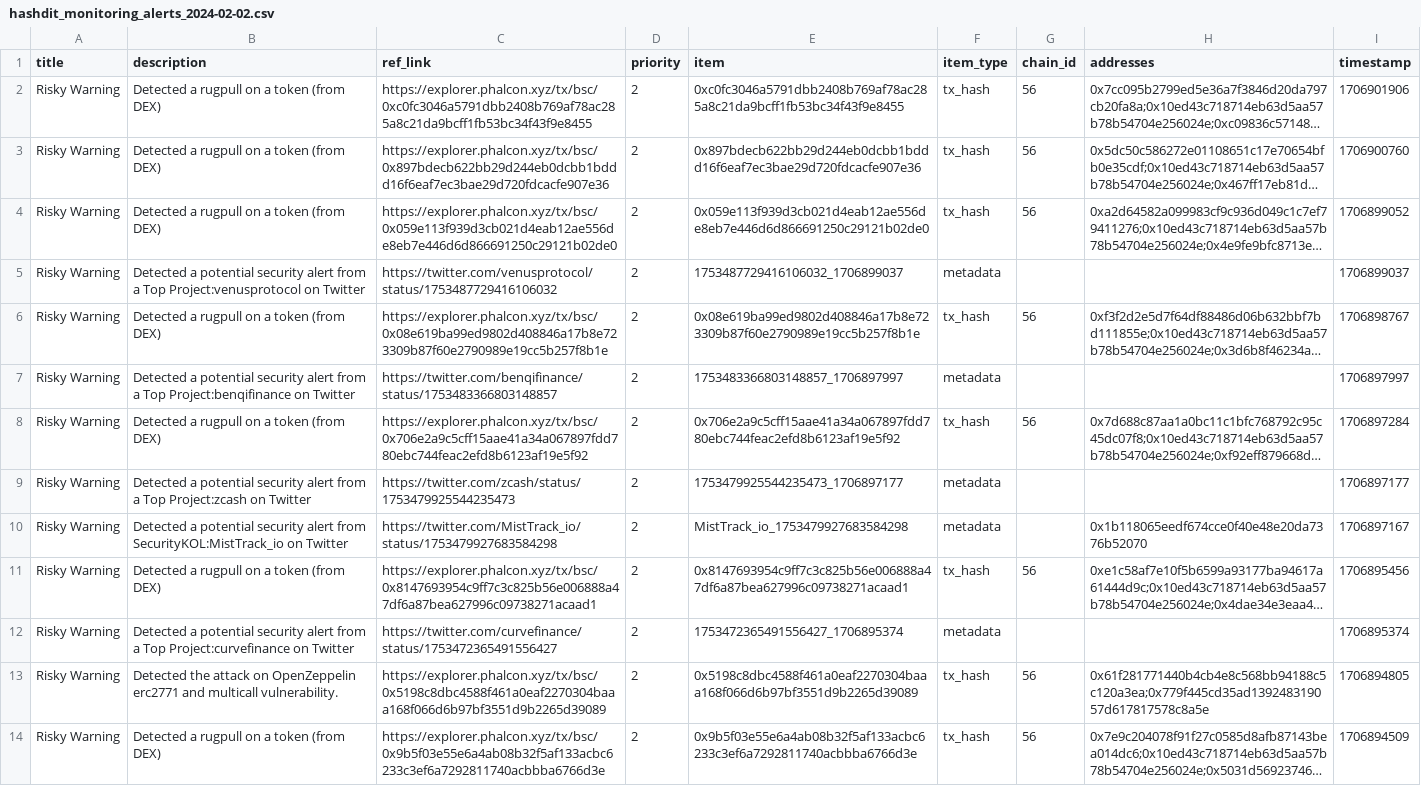
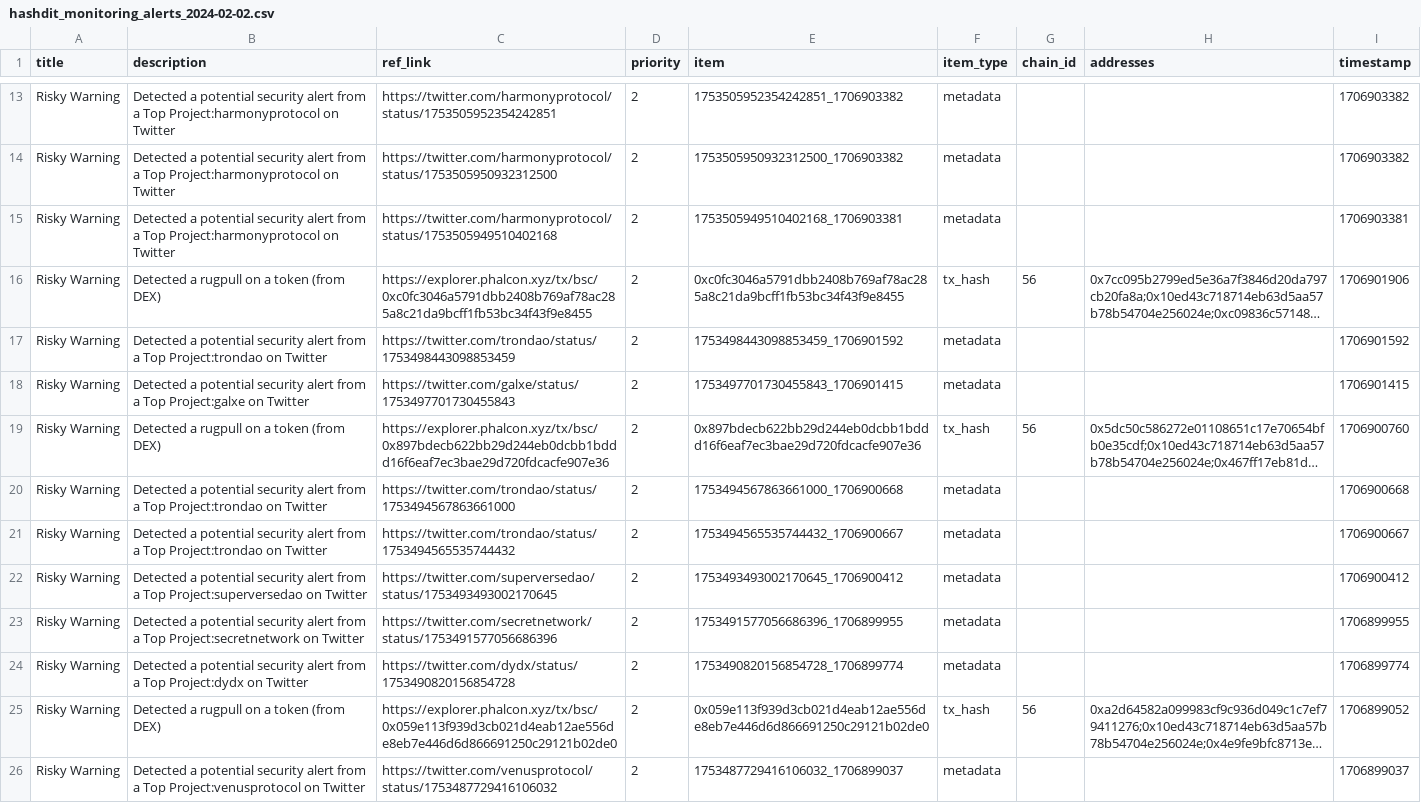
Before and after one commit to hashdit/hashdit, a CSV file: gitbook_source_code/data/hashdit_monitoring_alerts/hashdit_monitoring_alerts_2024-02-02.csv, drawn as a sheet; only a part is shown, gaps mark what is left out; the shorter side is filled out with more unchanged rows; long unchanged cells end in …; the diff covers the shown part only; the diff names each change by its address in the sheet, - before the commit and + after, or states it on an @@ line.

Commit message:
hashdit_monitoring_alerts_2024-02-02.csv update

```diff
--- a/gitbook_source_code/data/hashdit_monitoring_alerts/hashdit_monitoring_alerts_2024-02-02.csv
+++ b/gitbook_source_code/data/hashdit_monitoring_alerts/hashdit_monitoring_alerts_2024-02-02.csv
+row 13: Risky Warning | Detected a potential security alert from a Top Project:harmonyprotocol on Twitter | https://twitter.com/harmonyprotocol/status/1753505952354242851 | 2 | 1753505952354242851_1706903382 | metadata |  |  | 1706903382
+row 14: Risky Warning | Detected a potential security alert from a Top Project:harmonyprotocol on Twitter | https://twitter.com/harmonyprotocol/status/1753505950932312500 | 2 | 1753505950932312500_1706903382 | metadata |  |  | 1706903382
+row 15: Risky Warning | Detected a potential security alert from a Top Project:harmonyprotocol on Twitter | https://twitter.com/harmonyprotocol/status/1753505949510402168 | 2 | 1753505949510402168_1706903381 | metadata |  |  | 1706903381
+row 17: Risky Warning | Detected a potential security alert from a Top Project:trondao on Twitter | https://twitter.com/trondao/status/1753498443098853459 | 2 | 1753498443098853459_1706901592 | metadata |  |  | 1706901592
+row 18: Risky Warning | Detected a potential security alert from a Top Project:galxe on Twitter | https://twitter.com/galxe/status/1753497701730455843 | 2 | 1753497701730455843_1706901415 | metadata |  |  | 1706901415
+row 20: Risky Warning | Detected a potential security alert from a Top Project:trondao on Twitter | https://twitter.com/trondao/status/1753494567863661000 | 2 | 1753494567863661000_1706900668 | metadata |  |  | 1706900668
+row 21: Risky Warning | Detected a potential security alert from a Top Project:trondao on Twitter | https://twitter.com/trondao/status/1753494565535744432 | 2 | 1753494565535744432_1706900667 | metadata |  |  | 1706900667
+row 22: Risky Warning | Detected a potential security alert from a Top Project:superversedao on Twitter | https://twitter.com/superversedao/status/1753493493002170645 | 2 | 1753493493002170645_1706900412 | metadata |  |  | 1706900412
+row 23: Risky Warning | Detected a potential security alert from a Top Project:secretnetwork on Twitter | https://twitter.com/secretnetwork/status/1753491577056686396 | 2 | 1753491577056686396_1706899955 | metadata |  |  | 1706899955
+row 24: Risky Warning | Detected a potential security alert from a Top Project:dydx on Twitter | https://twitter.com/dydx/status/1753490820156854728 | 2 | 1753490820156854728_1706899774 | metadata |  |  | 1706899774
```
Also changed, not shown: 11 added rows elsewhere in this file.
